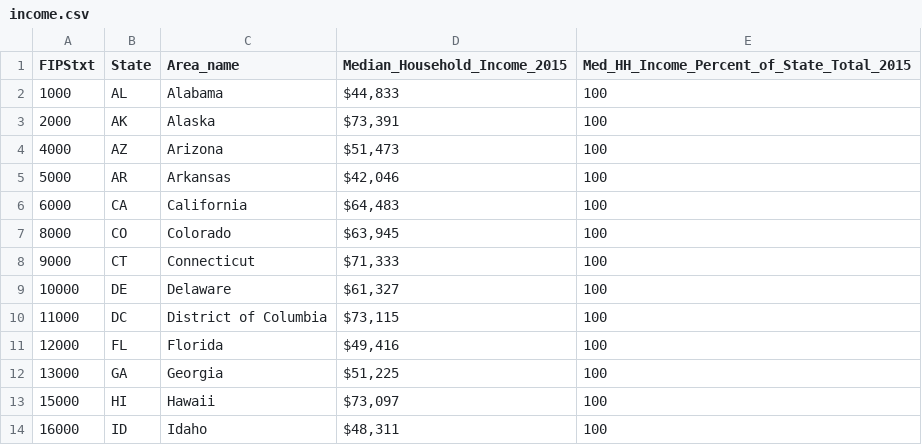
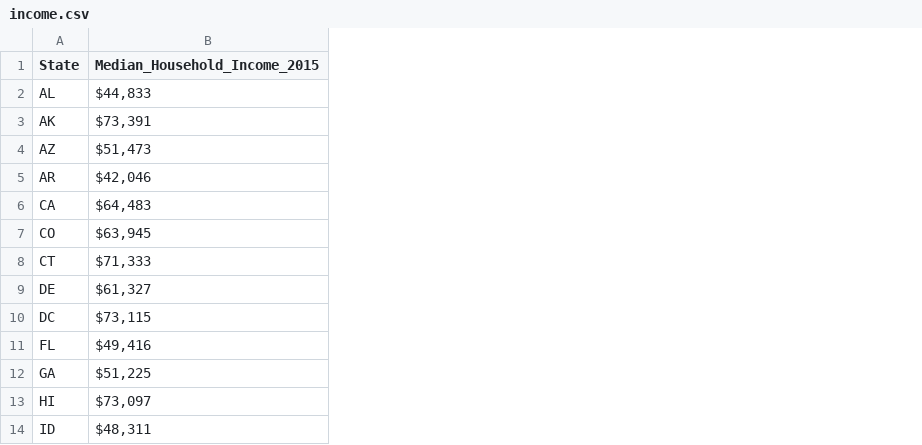
Before and after one commit to sarahpmedeiros/course-2017-spr-proj, a CSV file: income.csv, drawn as a sheet; only a part is shown; the diff names each change by its address in the sheet, - before the commit and + after, or states it on an @@ line.

```diff
--- a/income.csv
+++ b/income.csv
-column A (FIPStxt), rows 2-14: 1000 | 2000 | 4000 | 5000 | 6000 | 8000 | 9000 | 10000 | 11000 | 12000 | 13000 | 15000 | 16000
-column C (Area_name), rows 2-14: Alabama | Alaska | Arizona | Arkansas | California | Colorado | Connecticut | Delaware | District of Columbia | Florida | Georgia | Hawaii | Idaho
-column E, rows 1-14: Med_HH_Income_Percent_of_State_Total_2015 | 100 | 100 | 100 | 100 | 100 | 100 | 100 | 100 | 100 | 100 | 100 | 100 | 100
```
Also changed, not shown: 5 other files.
